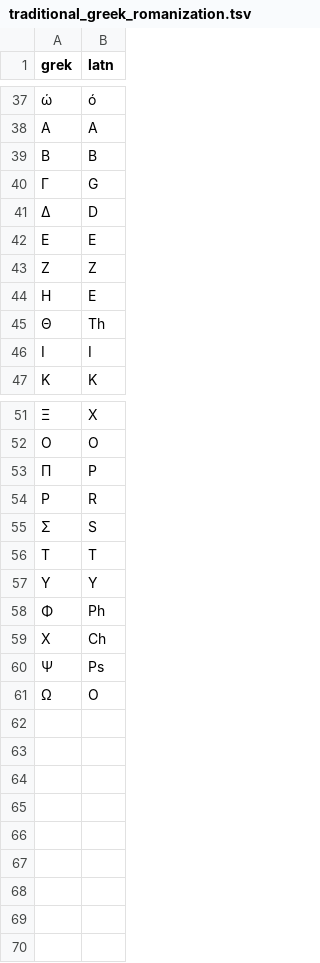
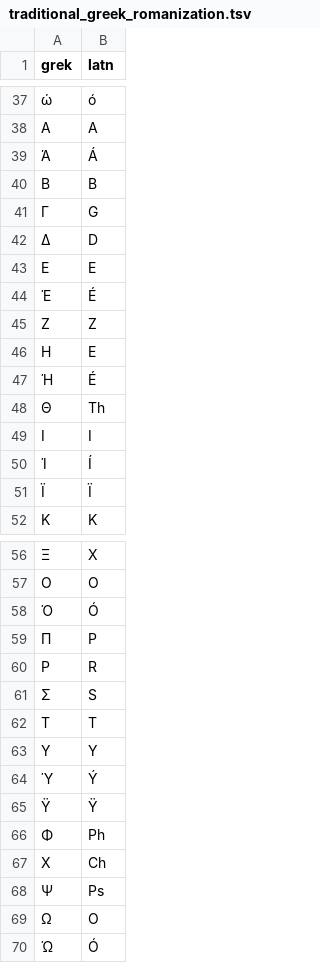
Before and after one commit to getkey/transliteration-font-maker, a TSV file: transcriptions/traditional_greek_romanization.tsv (was traditional_greek_romanization.tsv), drawn as a sheet; only a part is shown, gaps mark what is left out; the diff covers the shown part only.

Commit message:
Add ELOT 743 transcription

```diff
--- a/traditional_greek_romanization.tsv
+++ b/transcriptions/traditional_greek_romanization.tsv
@@ -38,2 +38,3 @@ grek	latn
 Α	A
+Ά	Á
 Β	B
@@ -42,6 +43,10 @@ grek	latn
 Ε	E
+Έ	É
 Ζ	Z
 Η	E
+Ή	É
 Θ	Th
 Ι	I
+Ί	Í
+Ϊ	Ï
 Κ	K
@@ -52,2 +57,3 @@ grek	latn
 Ο	O
+Ό	Ó
 Π	P
@@ -57,2 +63,4 @@ grek	latn
 Υ	Y
+Ύ	Ý
+Ϋ	Ÿ
 Φ	Ph
@@ -61 +69,2 @@ grek	latn
 Ω	O
+Ώ	Ó
```
Also changed, not shown: 1 edited cell elsewhere in this file, 3 other files.
